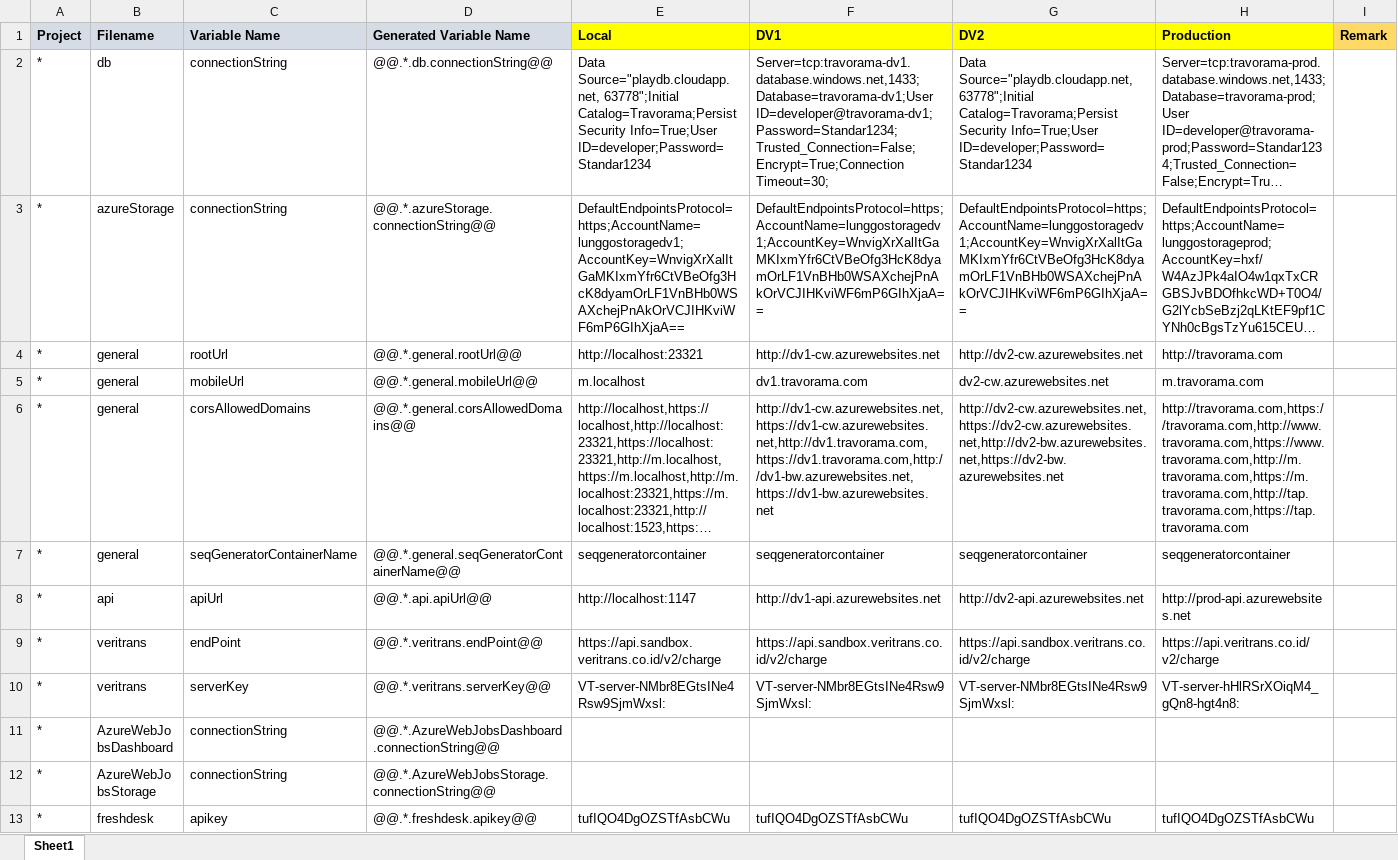
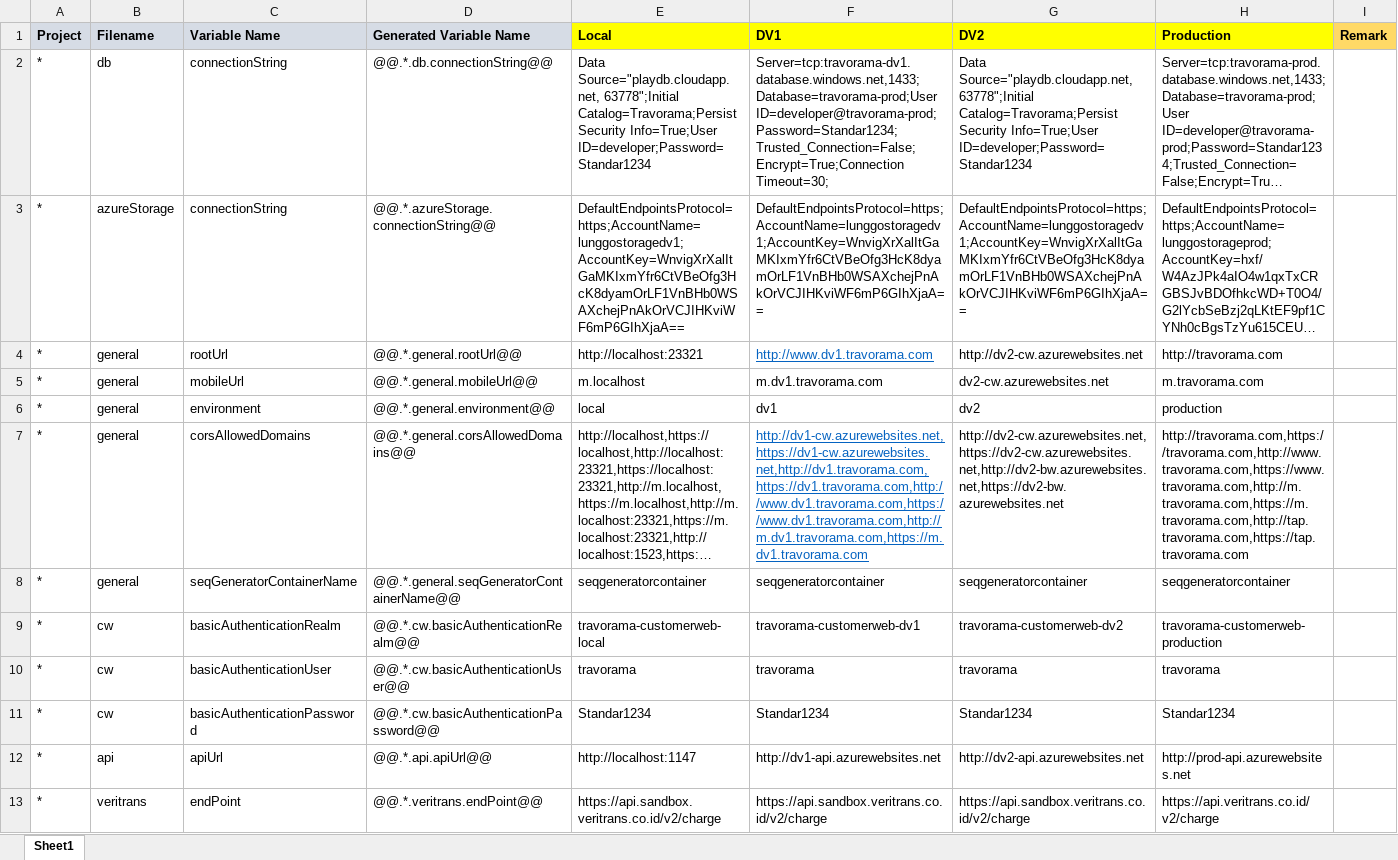
Before and after one commit to moonlay-technologies/lunggo, an Excel workbook: Lunggo.Configuration/Lunggo_Config.xlsx, sheet Sheet1, drawn as a sheet; only a part is shown; the shorter side is filled out with more unchanged rows; long unchanged cells end in …; values as stored, in another font and other column widths than the file's, no borders; addresses are those after the commit; the diff names each change by its address in the sheet, - before the commit and + after, or states it on an @@ line.

Commit message:
Lunggo config repair from being replaced by prev commit, fix mystifly book flight, configurable app config

```diff
--- a/Lunggo.Configuration/Lunggo_Config.xlsx (sheet Sheet1)
+++ b/Lunggo.Configuration/Lunggo_Config.xlsx (sheet Sheet1)
-F2 (DV1): Server=tcp:travorama-dv1.database.windows.net,1433;Database=travorama-dv1;User ID=developer@travorama-dv1;Password=Standar1234;Trusted_Connection=False;Encrypt=True;Connection Timeout=30;
+F2 (DV1): Server=tcp:travorama-dv1.database.windows.net,1433;Database=travorama-prod;User ID=developer@travorama-prod;Password=Standar1234;Trusted_Connection=False;Encrypt=True;Connection Timeout=30;
-F4 (DV1): http://dv1-cw.azurewebsites.net
+F4 (DV1): http://www.dv1.travorama.com
@@ F4 underline: off → on, text colour: black → #0563C1 @@
-F5 (DV1): dv1.travorama.com
+F5 (DV1): m.dv1.travorama.com
+row 6: * | general | environment | @@.*.general.environment@@ | local | dv1 | dv2 | production
-F7 (DV1): http://dv1-cw.azurewebsites.net,https://dv1-cw.azurewebsites.net,http://dv1.travorama.com,https://dv1.travorama.com,http://dv1-bw.azurewebsites.net,https://dv1-bw.azurewebsites.net
+F7 (DV1): http://dv1-cw.azurewebsites.net,https://dv1-cw.azurewebsites.net,http://dv1.travorama.com,https://dv1.travorama.com,http://www.dv1.travorama.com,https://www.dv1.travorama.com,http://m.dv1.travorama.com,https://m.dv1.travorama.com
@@ F7 underline: off → on, text colour: black → #0563C1 @@
+row 9: * | cw | basicAuthenticationRealm | @@.*.cw.basicAuthenticationRealm@@ | travorama-customerweb-local | travorama-customerweb-dv1 | travorama-customerweb-dv2 | travorama-customerweb-production
+row 10: * | cw | basicAuthenticationUser | @@.*.cw.basicAuthenticationUser@@ | travorama | travorama | travorama | travorama
+row 11: * | cw | basicAuthenticationPassword | @@.*.cw.basicAuthenticationPassword@@ | Standar1234 | Standar1234 | Standar1234 | Standar1234
```
Also changed, not shown: formulas that keep their value, 17 other files.
